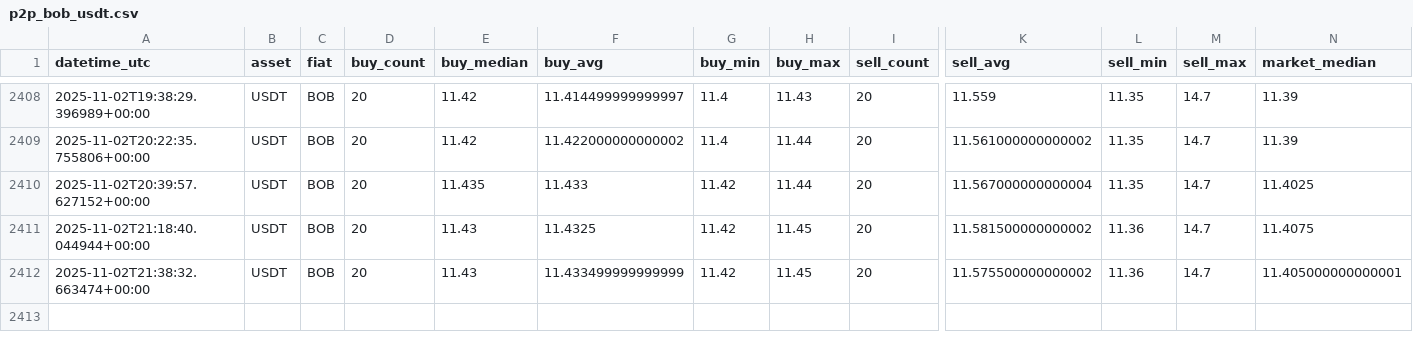
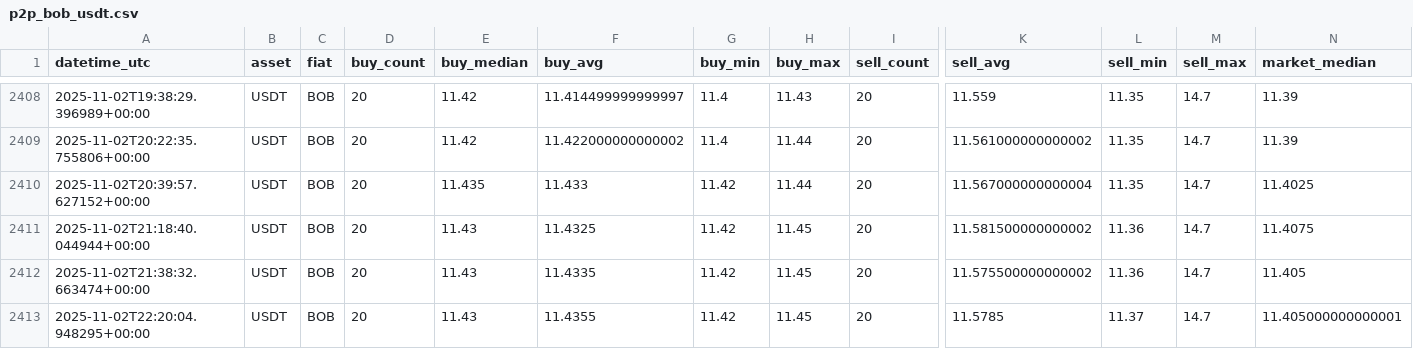
Before and after one commit to Crismtc/binance-p2p, a CSV file: data/p2p_bob_usdt.csv, drawn as a sheet; only a part is shown, gaps mark what is left out; rows hold the shown columns only; the diff names each change by its address in the sheet, - before the commit and + after, or states it on an @@ line.

```diff
--- a/data/p2p_bob_usdt.csv
+++ b/data/p2p_bob_usdt.csv
-F2412 (buy_avg): 11.433499999999999
+F2412 (buy_avg): 11.4335
-N2412 (market_median): 11.405000000000001
+N2412 (market_median): 11.405
+row 2413: 2025-11-02T22:20:04.948295+00:00 | USDT | BOB | 20 | 11.43 | 11.4355 | 11.42 | 11.45 | 20 | 11.5785 | 11.37 | 14.7 | 11.405000000000001
```
